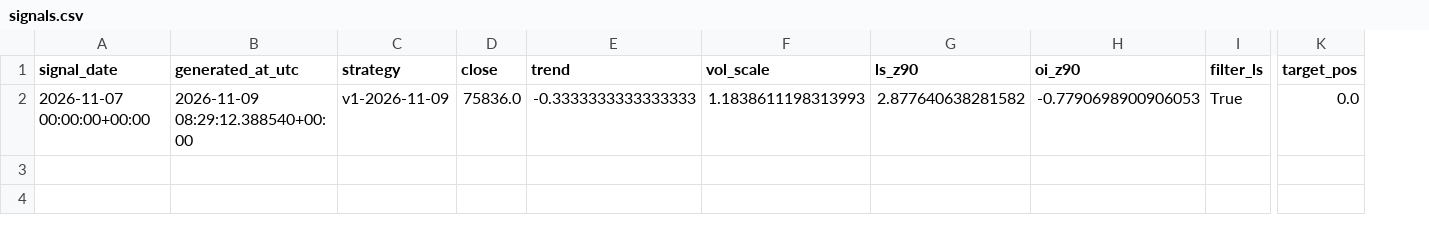
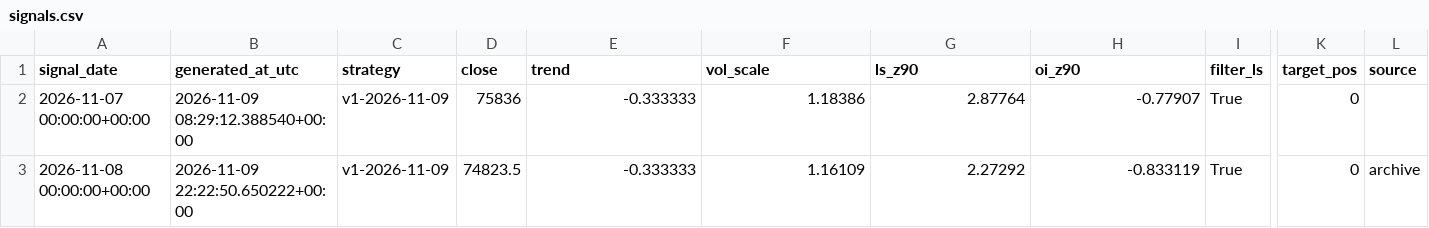
Before and after one commit to gary900213/claude, a CSV file: data/paper/signals.csv, drawn as a sheet; only a part is shown, gaps mark what is left out; rows hold the shown columns only; the diff names each change by its address in the sheet, - before the commit and + after, or states it on an @@ line.

```diff
--- a/data/paper/signals.csv
+++ b/data/paper/signals.csv
+column L (source), empty
-D2 (close): 75836.0
+D2 (close): 75836
-E2 (trend): -0.3333333333333333
+E2 (trend): -0.333333
-F2 (vol_scale): 1.1838611198313993
+F2 (vol_scale): 1.18386
-G2 (ls_z90): 2.877640638281582
+G2 (ls_z90): 2.87764
-H2 (oi_z90): -0.7790698900906053
+H2 (oi_z90): -0.77907
-K2 (target_pos): 0.0
+K2 (target_pos): 0
+row 3: 2026-11-08 00:00:00+00:00 | 2026-11-09 22:22:50.650222+00:00 | v1-2026-11-09 | 74823.5 | -0.333333 | 1.16109 | 2.27292 | -0.833119 | True | 0 | archive
```
Also changed, not shown: data/daily_summary.csv, data/etf_flows.csv, 12 other files.
